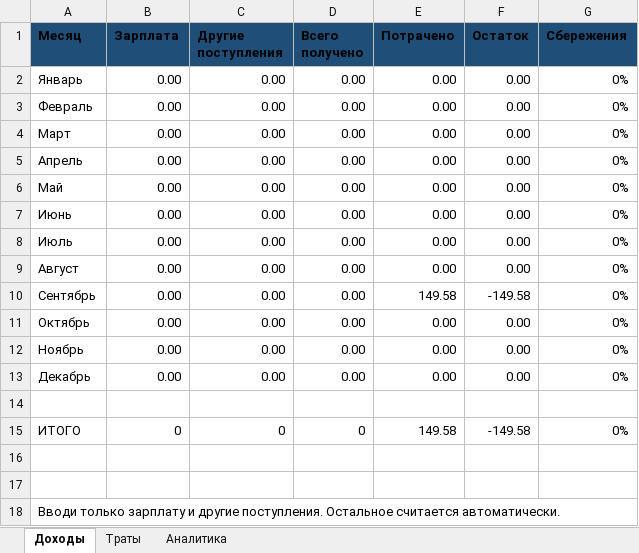
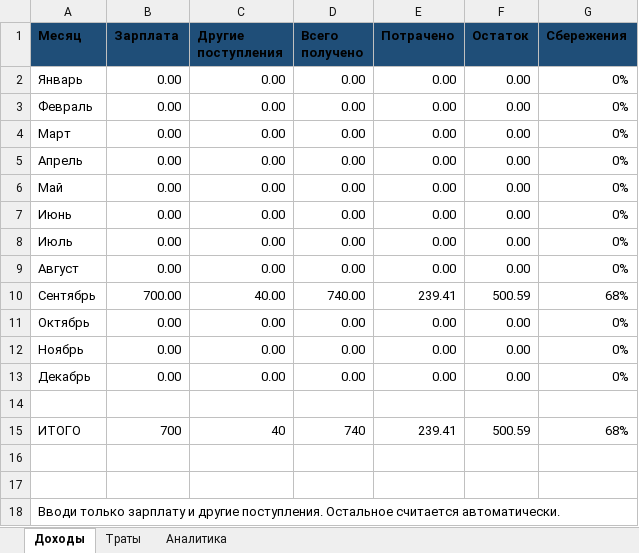
Before and after one commit to NearVich/zhivot, an Excel workbook: .self/Учет_трат_обновленный.xlsx, sheet Доходы, drawn as a sheet; values as stored, in another font and other column widths than the file's, no borders; charts and pictures not drawn; the diff names each change by its address in the sheet, - before the commit and + after, or states it on an @@ line.

```diff
--- a/.self/Учет_трат_обновленный.xlsx (sheet Доходы)
+++ b/.self/Учет_трат_обновленный.xlsx (sheet Доходы)
-B10 (Зарплата): 0.00
+B10 (Зарплата): 700.00
-C10 (Другие поступления): 0.00
+C10 (Другие поступления): 40.00
-D10 (Всего получено): 0.00
+D10 (Всего получено): 740.00
-E10 (Потрачено): 149.58
+E10 (Потрачено): 239.41
-F10 (Остаток): -149.58
+F10 (Остаток): 500.59
-G10 (Сбережения): 0%
+G10 (Сбережения): 68%
-B15 (Зарплата): 0
+B15 (Зарплата): 700
-C15 (Другие поступления): 0
+C15 (Другие поступления): 40
-D15 (Всего получено): 0
+D15 (Всего получено): 740
-E15 (Потрачено): 149.58
+E15 (Потрачено): 239.41
-F15 (Остаток): -149.58
+F15 (Остаток): 500.59
-G15 (Сбережения): 0%
+G15 (Сбережения): 68%
```
Also changed, not shown: sheet Аналитика, sheet Траты, formulas that keep their value, charts or pictures.
